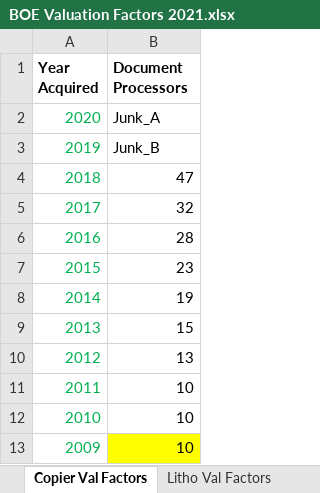
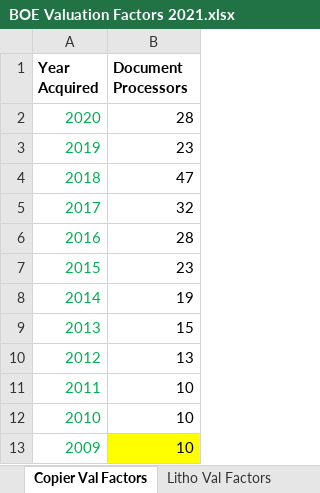
Before and after one commit to Adityaaakum/SM-APAS, an Excel workbook: data/BppTrend/Valid_Import_Files/BOE Valuation Factors 2021.xlsx, sheet Copier Val Factors, drawn as a sheet; values as stored, in another font and other column widths than the file's, no borders; the diff names each change by its address in the sheet, - before the commit and + after, or states it on an @@ line.

```diff
--- a/data/BppTrend/Valid_Import_Files/BOE Valuation Factors 2021.xlsx (sheet Copier Val Factors)
+++ b/data/BppTrend/Valid_Import_Files/BOE Valuation Factors 2021.xlsx (sheet Copier Val Factors)
-B2 (Document Processors): Junk_A
+B2 (Document Processors): 28
-B3 (Document Processors): Junk_B
+B3 (Document Processors): 23
```
Also changed, not shown: sheet Semiconductor Val Factors, sheet Biopharmaceutical Val Factors, sheet Computer Val Factors, sheet Litho Val Factors, data/BppTrend/Valid_Import_Files/CAA Valuation Factors 2021.xlsx, 6 other files.
